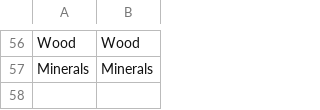
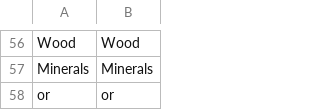
Before and after one commit to guillaume55/MecaWeb, a CSV file: translation/en/mass.csv, drawn as a sheet; only a part is shown, gaps mark what is left out; the diff names each change by its address in the sheet, - before the commit and + after, or states it on an @@ line.

Commit message:
missing translation

```diff
--- a/translation/en/mass.csv
+++ b/translation/en/mass.csv
+row 58: or | or
```
Also changed, not shown: translation/fr/mass.csv.
